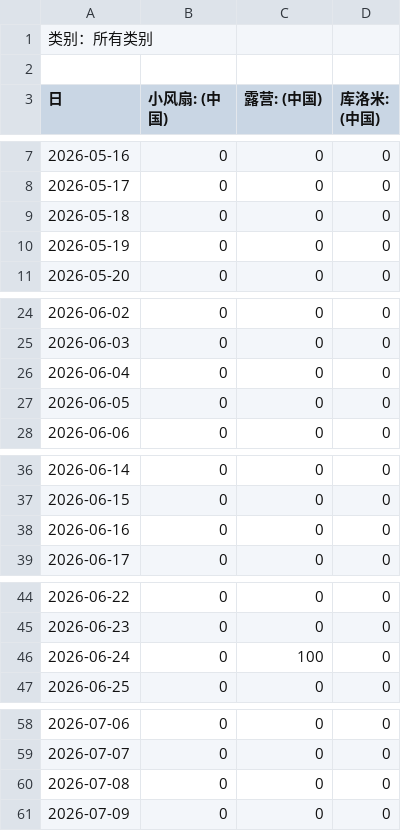
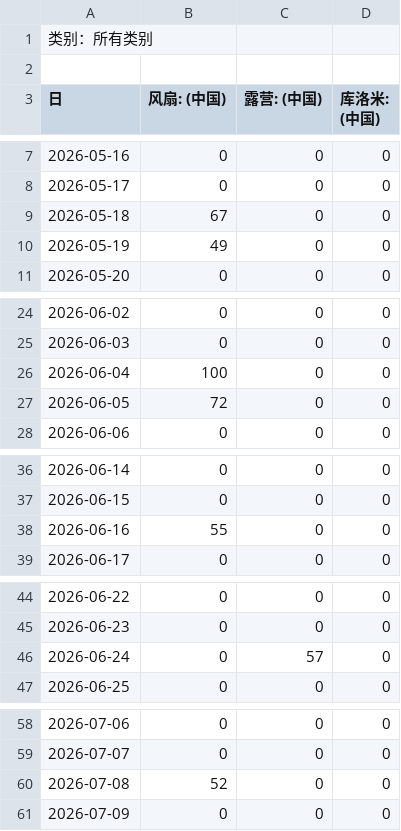
Before and after one commit to steelebluesummer-droid/SKU-Hunters, a CSV file: backend/data/google_trends_raw.csv, drawn as a sheet; only a part is shown, gaps mark what is left out; the diff covers the shown part only.

```diff
--- a/backend/data/google_trends_raw.csv
+++ b/backend/data/google_trends_raw.csv
@@ -2,2 +2,2 @@
 
-日,小风扇: (中国),露营: (中国),库洛米: (中国)
+日,风扇: (中国),露营: (中国),库洛米: (中国)
@@ -8,4 +8,4 @@
 2026-05-17,0,0,0
-2026-05-18,0,0,0
-2026-05-19,0,0,0
+2026-05-18,67,0,0
+2026-05-19,49,0,0
 2026-05-20,0,0,0
@@ -25,4 +25,4 @@
 2026-06-03,0,0,0
-2026-06-04,0,0,0
-2026-06-05,0,0,0
+2026-06-04,100,0,0
+2026-06-05,72,0,0
 2026-06-06,0,0,0
@@ -37,3 +37,3 @@
 2026-06-15,0,0,0
-2026-06-16,0,0,0
+2026-06-16,55,0,0
 2026-06-17,0,0,0
@@ -45,3 +45,3 @@
 2026-06-23,0,0,0
-2026-06-24,0,100,0
+2026-06-24,0,57,0
 2026-06-25,0,0,0
@@ -59,3 +59,3 @@
 2026-07-07,0,0,0
-2026-07-08,0,0,0
+2026-07-08,52,0,0
 2026-07-09,0,0,0
```
Also changed, not shown: 32 edited cells elsewhere in this file, 2 other files.
